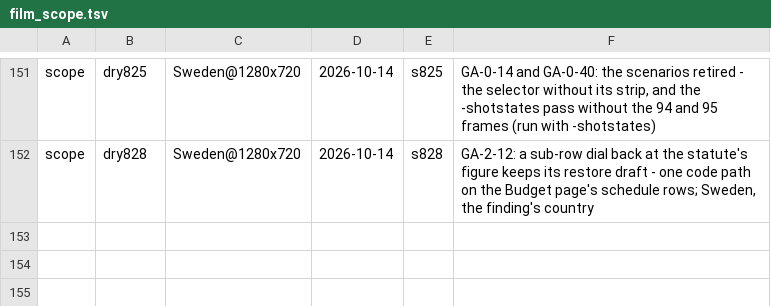
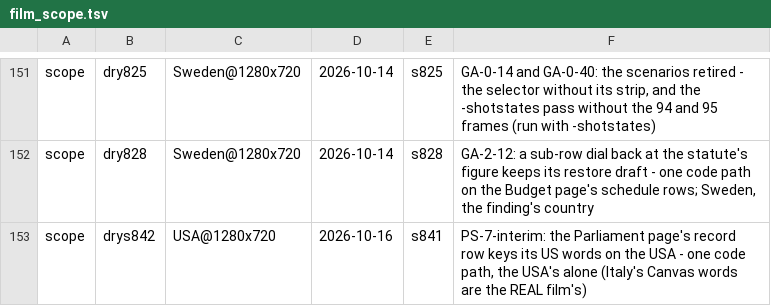
Before and after one commit to Bippen/PoliSim, a TSV file: Tools/film_scope.tsv, drawn as a sheet; only a part is shown, gaps mark what is left out.

```diff
--- a/Tools/film_scope.tsv
+++ b/Tools/film_scope.tsv
@@ -152 +152,2 @@ scope	dry825	Sweden@1280x720	2026-10-14	s825	GA-0-14 and GA-0-40: the scenarios
 scope	dry828	Sweden@1280x720	2026-10-14	s828	GA-2-12: a sub-row dial back at the statute's figure keeps its restore draft - one code path on the Budget page's schedule rows; Sweden, the finding's country
+scope	drys842	USA@1280x720	2026-10-16	s841	PS-7-interim: the Parliament page's record row keys its US words on the USA - one code path, the USA's alone (Italy's Canvas words are the REAL film's)
```
Also changed, not shown: 12 other files.
